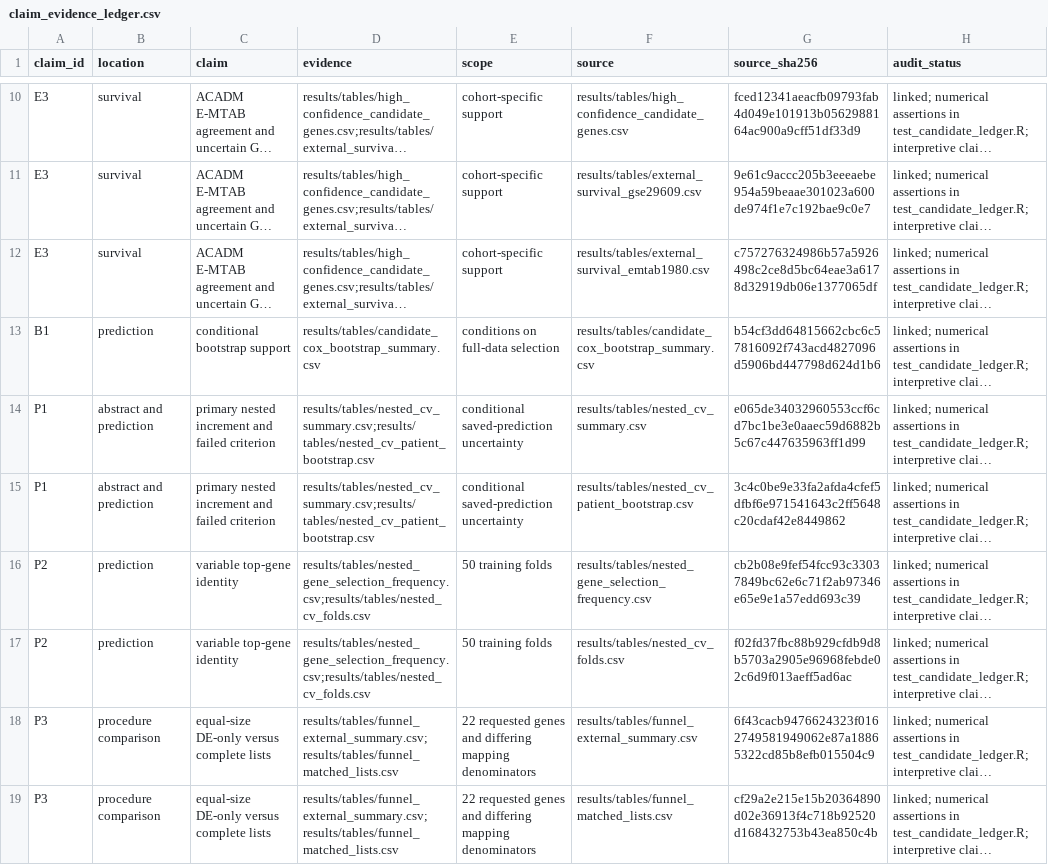
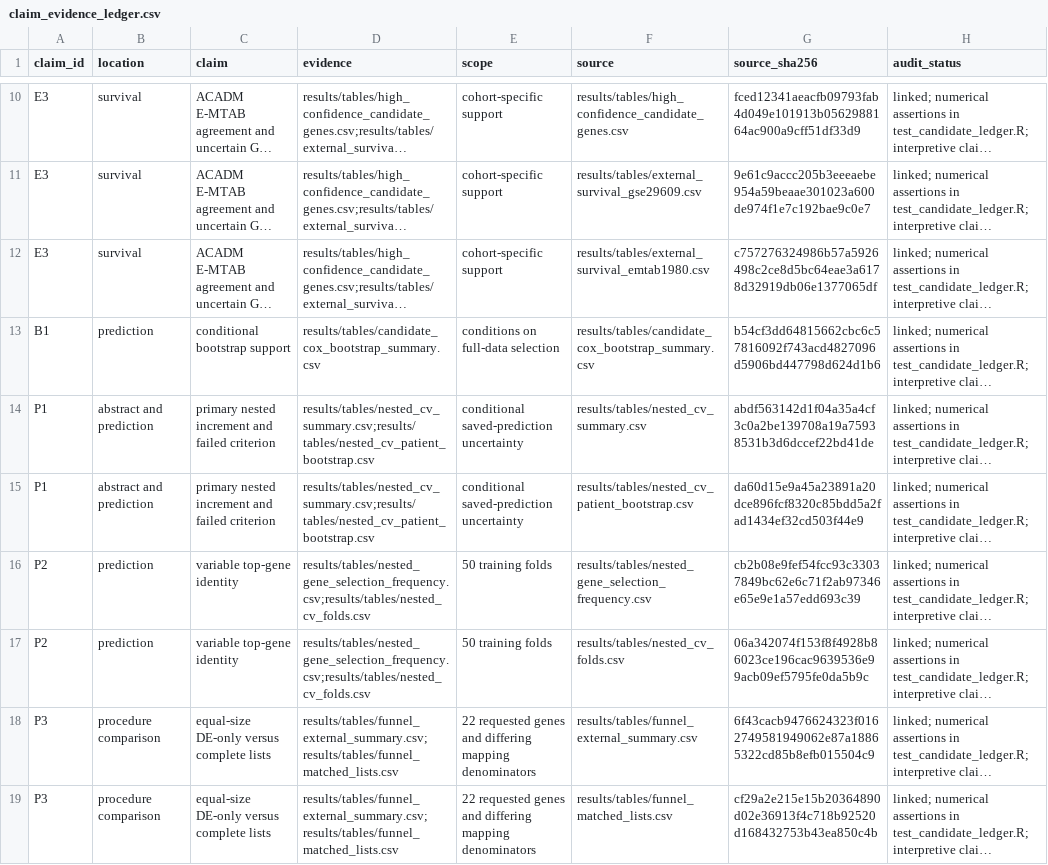
Before and after one commit to ArjunCodess/HYDRA-ccRCC, a CSV file: results/tables/claim_evidence_ledger.csv, drawn as a sheet; only a part is shown, gaps mark what is left out; long unchanged cells end in …; the diff covers the shown part only; the diff names each change by its address in the sheet, - before the commit and + after, or states it on an @@ line.

```diff
--- a/results/tables/claim_evidence_ledger.csv
+++ b/results/tables/claim_evidence_ledger.csv
-G14 (source_sha256): e065de34032960553ccf6cd7bc1be3e0aaec59d6882b5c67c447635963ff1d99
+G14 (source_sha256): abdf563142d1f04a35a4cf3c0a2be139708a19a75938531b3d6dccef22bd41de
-G15 (source_sha256): 3c4c0be9e33fa2afda4cfef5dfbf6e971541643c2ff5648c20cdaf42e8449862
+G15 (source_sha256): da60d15e9a45a23891a20dce896fcf8320c85bdd5a2fad1434ef32cd503f44e9
-G17 (source_sha256): f02fd37fbc88b929cfdb9d8b5703a2905e96968febde02c6d9f013aeff5ad6ac
+G17 (source_sha256): 06a342074f153f8f4928b86023ce196cac9639536e99acb09ef5795fe0da5b9c
```
Also changed, not shown: 4 edited cells elsewhere in this file, results/tables/review_artifact_sources.csv, results/tables/revision_command_log.csv, 3 other files.
